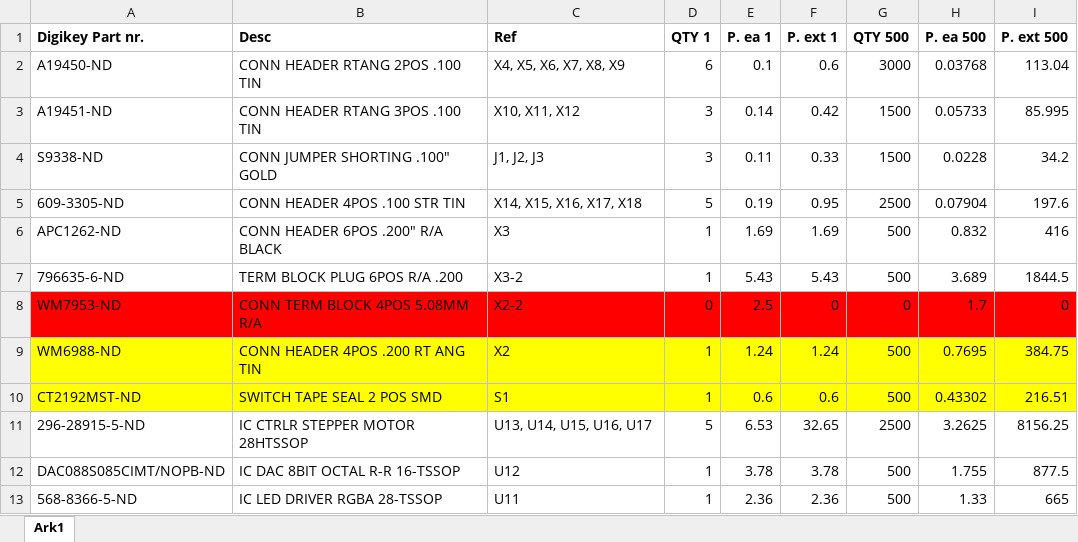
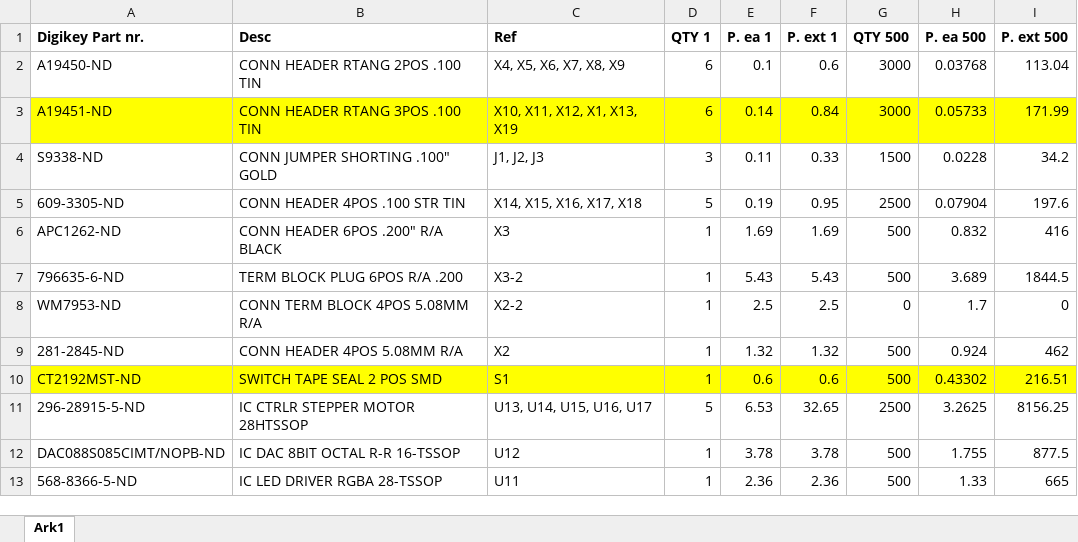
Before and after one commit to intelligent-agent/redeem, an Excel workbook: PCB_rev1/Replicape_BOM_rev1.xlsx, sheet Ark1, drawn as a sheet; only a part is shown; values as stored, in another font and other column widths than the file's, no borders; removed rows and columns are numbered as before the commit, all else as after; the diff covers the shown part only; the diff names each change by its address in the sheet, - before the commit and + after, or states it on an @@ line.

```diff
--- a/PCB_rev1/Replicape_BOM_rev1.xlsx (sheet Ark1)
+++ b/PCB_rev1/Replicape_BOM_rev1.xlsx (sheet Ark1)
-A3:I3 fill: none
+A3:I3 fill: #FFFF00
-C3 (Ref): X10, X11, X12
+C3 (Ref): X10, X11, X12, X1, X13, X19
-D3 (QTY 1): 3
+D3 (QTY 1): 6
-F3 (P. ext 1): 0.42
+F3 (P. ext 1): 0.84
-G3 (QTY 500): 1500
+G3 (QTY 500): 3000
-I3 (P. ext 500): 85.995
+I3 (P. ext 500): 171.99
-A8:I8 fill: #FF0000
+A8:I8 fill: none
-D8 (QTY 1): 0
+D8 (QTY 1): 1
-F8 (P. ext 1): 0
+F8 (P. ext 1): 2.5
-row 9: WM6988-ND | CONN HEADER 4POS .200 RT ANG TIN | X2 | 1 | 1.24 | 1.24 | 500 | 0.7695 | 384.75
+row 9: 281-2845-ND | CONN HEADER 4POS 5.08MM R/A | X2 | 1 | 1.32 | 1.32 | 500 | 0.924 | 462
```
Also changed, not shown: 4 added rows, 1 removed row, 24 edited cells and cell formats elsewhere in this sheet, formulas that keep their value.
